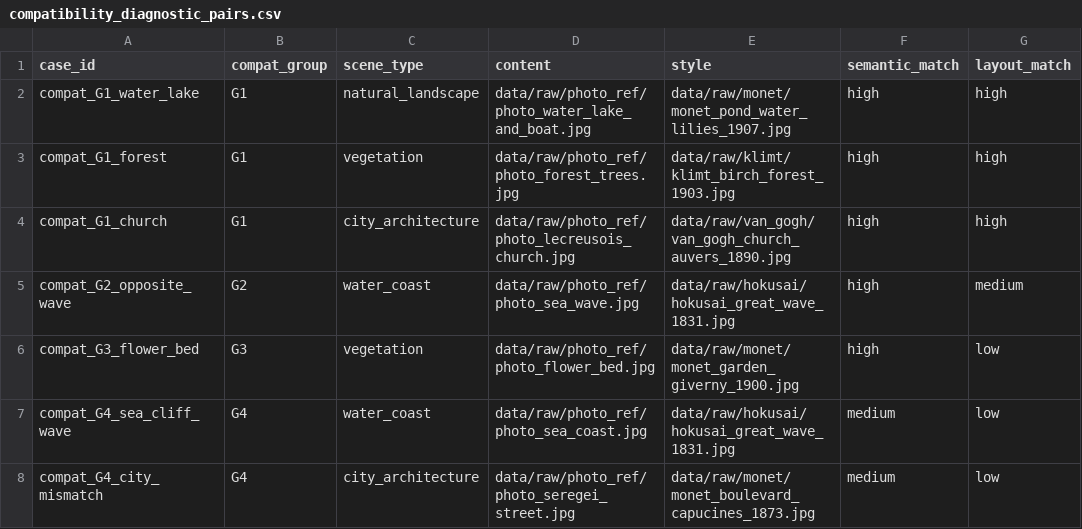
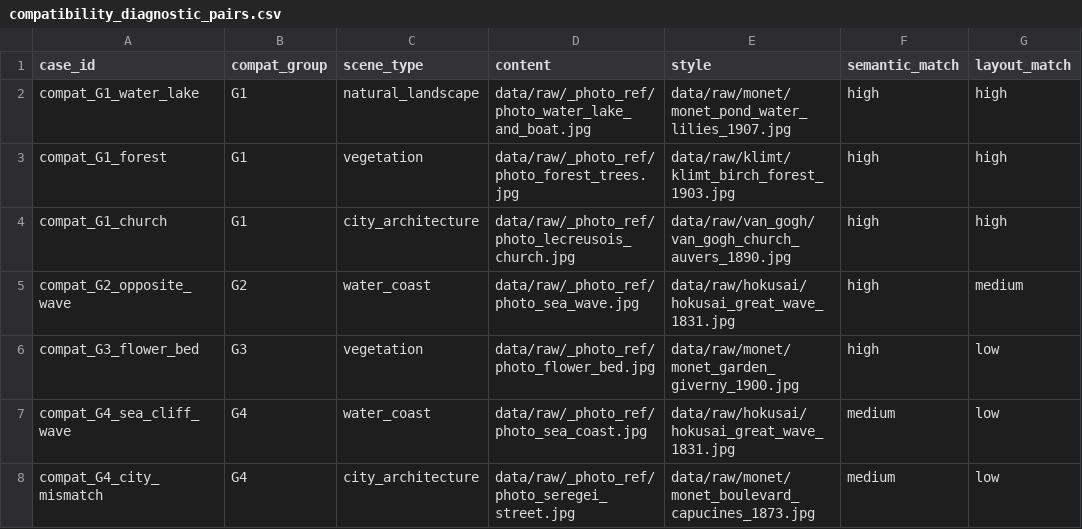
Before and after one commit to EachYoungX/scene-style-transfer, a CSV file: configs/experiment/compatibility_diagnostic_pairs.csv, drawn as a sheet; only a part is shown; the diff names each change by its address in the sheet, - before the commit and + after, or states it on an @@ line.

```diff
--- a/configs/experiment/compatibility_diagnostic_pairs.csv
+++ b/configs/experiment/compatibility_diagnostic_pairs.csv
-D2 (content): data/raw/photo_ref/photo_water_lake_and_boat.jpg
+D2 (content): data/raw/_photo_ref/photo_water_lake_and_boat.jpg
-D3 (content): data/raw/photo_ref/photo_forest_trees.jpg
+D3 (content): data/raw/_photo_ref/photo_forest_trees.jpg
-D4 (content): data/raw/photo_ref/photo_lecreusois_church.jpg
+D4 (content): data/raw/_photo_ref/photo_lecreusois_church.jpg
-D5 (content): data/raw/photo_ref/photo_sea_wave.jpg
+D5 (content): data/raw/_photo_ref/photo_sea_wave.jpg
-D6 (content): data/raw/photo_ref/photo_flower_bed.jpg
+D6 (content): data/raw/_photo_ref/photo_flower_bed.jpg
-D7 (content): data/raw/photo_ref/photo_sea_coast.jpg
+D7 (content): data/raw/_photo_ref/photo_sea_coast.jpg
-D8 (content): data/raw/photo_ref/photo_seregei_street.jpg
+D8 (content): data/raw/_photo_ref/photo_seregei_street.jpg
```
Also changed, not shown: configs/experiment/clean_artvee_baseline_pairs.csv, configs/experiment/compatibility_clean_hokusai_refs.csv, 11 other files.
